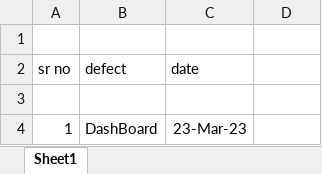
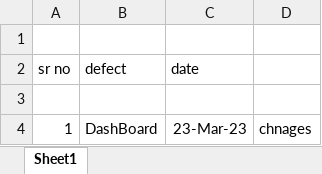
Before and after one commit to SPF-Priyanka/Second-Repo, an Excel workbook: myexcel.xlsx, sheet Sheet1, drawn as a sheet; values as stored, in another font and other column widths than the file's, no borders; the diff names each change by its address in the sheet, - before the commit and + after, or states it on an @@ line.

Commit message:
third commit

```diff
--- a/myexcel.xlsx (sheet Sheet1)
+++ b/myexcel.xlsx (sheet Sheet1)
-D4: (empty)
+D4: chnages
```
